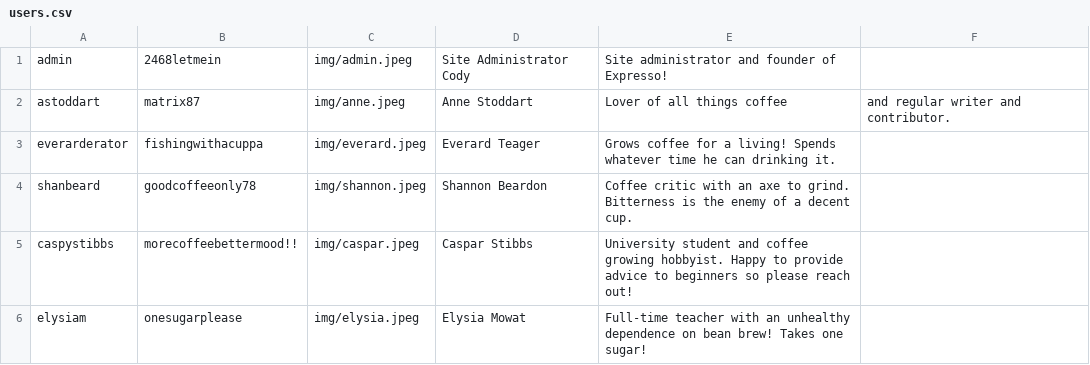
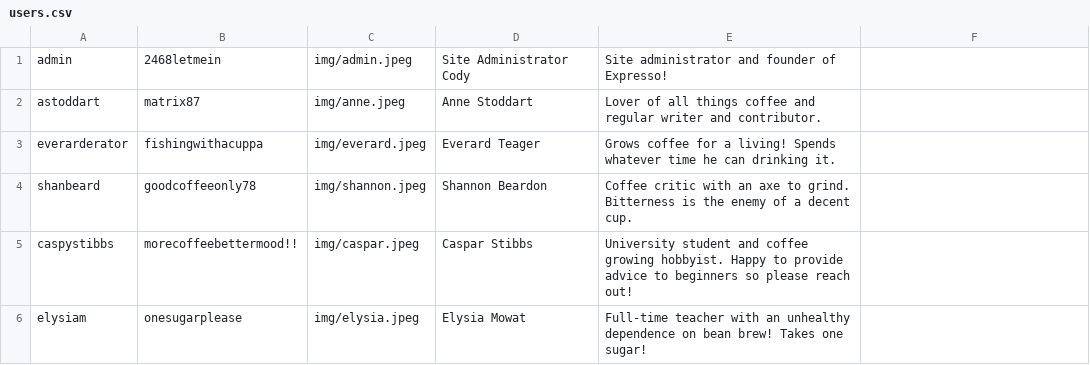
Before and after one commit to lambdacasserole/password-exposure-exercise, a CSV file: users.csv, drawn as a sheet.

Commit message:
Update users.csv

```diff
--- a/users.csv
+++ b/users.csv
@@ -1,3 +1,3 @@
 admin, 2468letmein, img/admin.jpeg, Site Administrator Cody, Site administrator and founder of Expresso!
-astoddart, matrix87, img/anne.jpeg, Anne Stoddart, Lover of all things coffee, and regular writer and contributor.
+astoddart, matrix87, img/anne.jpeg, Anne Stoddart, Lover of all things coffee and regular writer and contributor.
 everarderator, fishingwithacuppa, img/everard.jpeg, Everard Teager, Grows coffee for a living! Spends whatever time he can drinking it.
```
